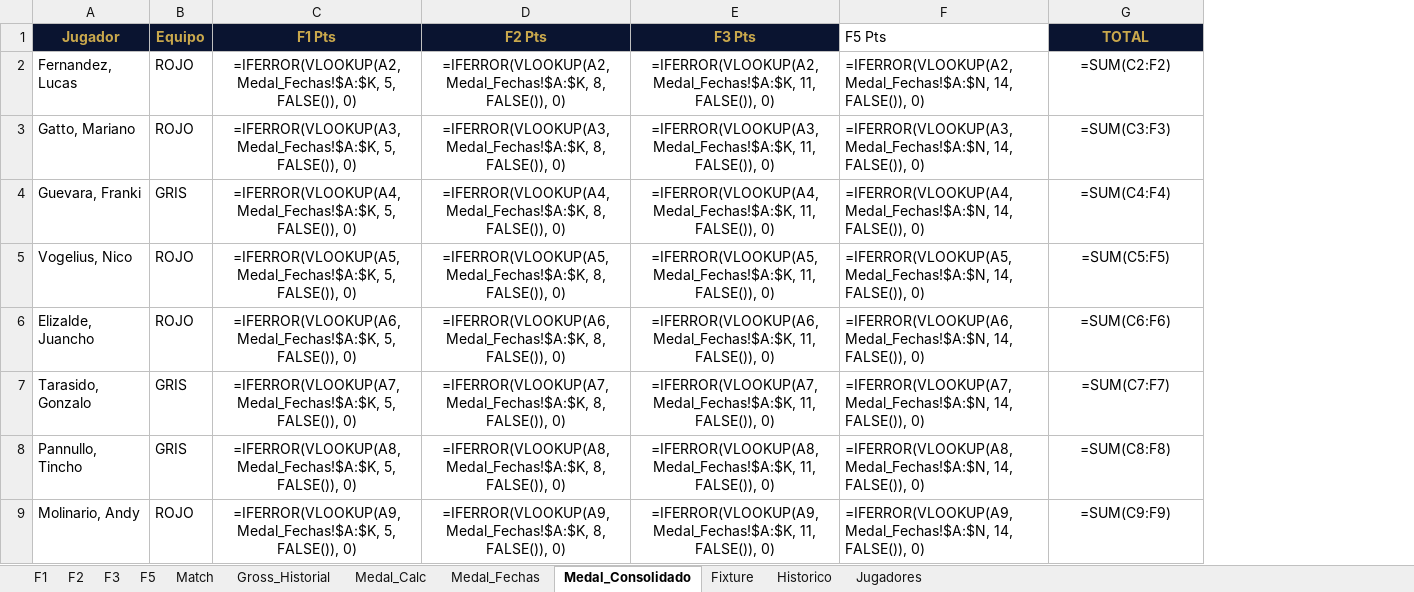
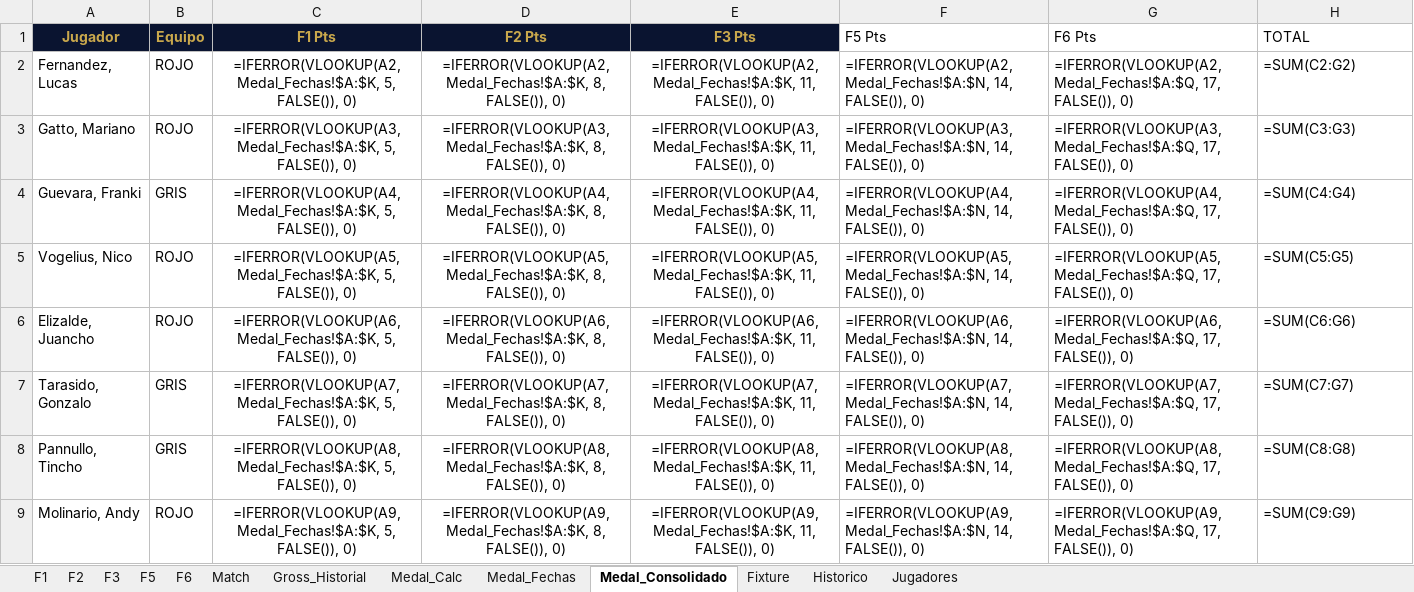
Before and after one commit to DevelopFB/MiliciaGolfTour, an Excel workbook: MGT_2026_Master.xlsx, sheet Medal_Consolidado, drawn as a sheet; only a part is shown; values as stored, in another font and other column widths than the file's, no borders; formulas without a stored value are shown as written; addresses are those after the commit; the diff covers the shown part only; the diff names each change by its address in the sheet, - before the commit and + after, or states it on an @@ line.

```diff
--- a/MGT_2026_Master.xlsx (sheet Medal_Consolidado)
+++ b/MGT_2026_Master.xlsx (sheet Medal_Consolidado)
+sheet tab: F6
+column G (F6 Pts), rows 2-9: =IFERROR(VLOOKUP(A2, Medal_Fechas!$A:$Q, 17, FALSE()), 0) | =IFERROR(VLOOKUP(A3, Medal_Fechas!$A:$Q, 17, FALSE()), 0) | =IFERROR(VLOOKUP(A4, Medal_Fechas!$A:$Q, 17, FALSE()), 0) | =IFERROR(VLOOKUP(A5, Medal_Fechas!$A:$Q, 17, FALSE()), 0) | =IFERROR(VLOOKUP(A6, Medal_Fechas!$A:$Q, 17, FALSE()), 0) | =IFERROR(VLOOKUP(A7, Medal_Fechas!$A:$Q, 17, FALSE()), 0) | =IFERROR(VLOOKUP(A8, Medal_Fechas!$A:$Q, 17, FALSE()), 0) | =IFERROR(VLOOKUP(A9, Medal_Fechas!$A:$Q, 17, FALSE()), 0)
@@ H1 fill: #0A1430 → none, bold: on → off, text colour: #C9A84C → black @@
-H1:H9 alignment: center
+H1:H9 alignment: left
-H2 (TOTAL): =SUM(C2:F2)
+H2 (TOTAL): =SUM(C2:G2)
-H3 (TOTAL): =SUM(C3:F3)
+H3 (TOTAL): =SUM(C3:G3)
-H4 (TOTAL): =SUM(C4:F4)
+H4 (TOTAL): =SUM(C4:G4)
-H5 (TOTAL): =SUM(C5:F5)
+H5 (TOTAL): =SUM(C5:G5)
-H6 (TOTAL): =SUM(C6:F6)
+H6 (TOTAL): =SUM(C6:G6)
-H7 (TOTAL): =SUM(C7:F7)
+H7 (TOTAL): =SUM(C7:G7)
-H8 (TOTAL): =SUM(C8:F8)
+H8 (TOTAL): =SUM(C8:G8)
-H9 (TOTAL): =SUM(C9:F9)
+H9 (TOTAL): =SUM(C9:G9)
```
Also changed, not shown: 9 edited cells and cell formats elsewhere in this sheet, sheet Match, sheet Gross_Historial, sheet Fixture, sheet Medal_Fechas, 8 other files.
